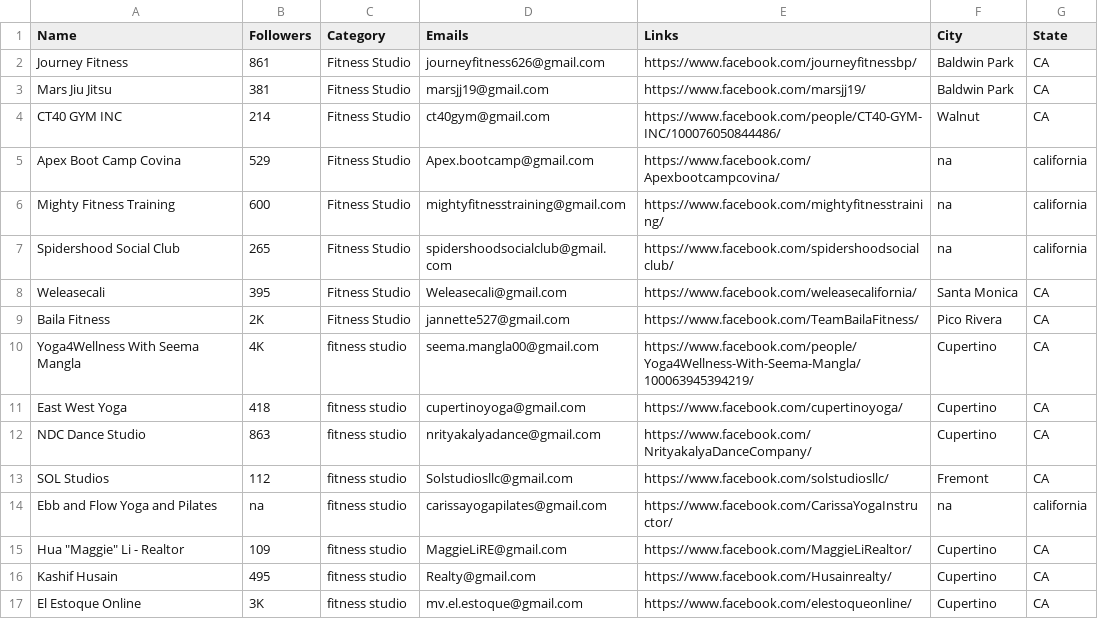
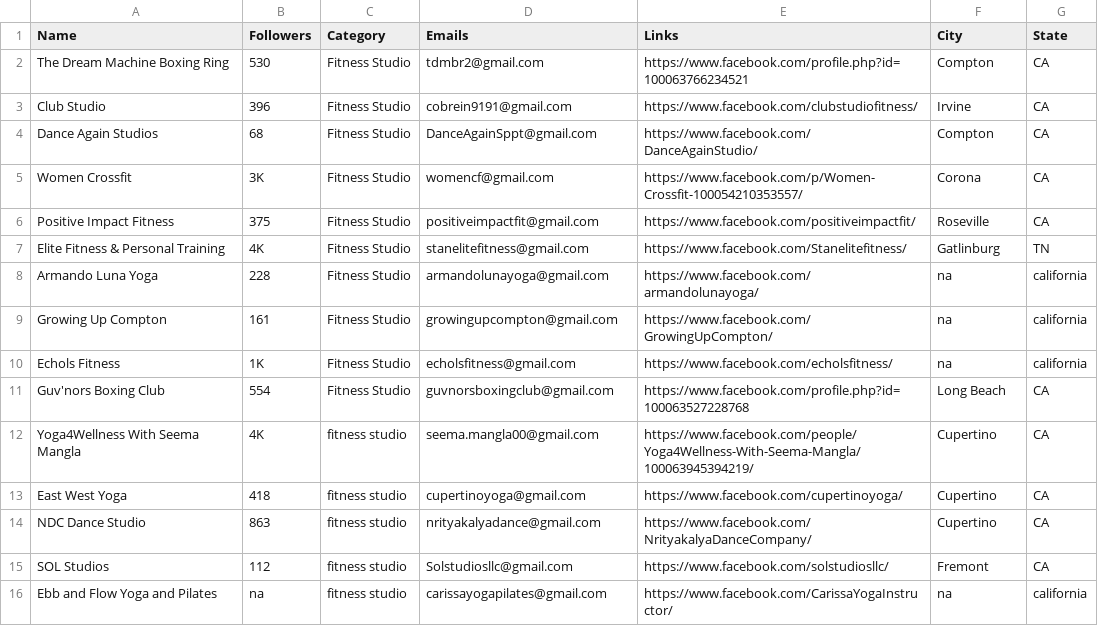
Before and after one commit to will-carrington/inconsistent_contacts, a CSV file: 1230_file.csv, drawn as a sheet; only a part is shown; the shorter side is filled out with more unchanged rows.

Commit message:
Update file via API

```diff
--- a/1230_file.csv
+++ b/1230_file.csv
@@ -1,10 +1,12 @@
 Name,Followers,Category,Emails,Links,City,State
-Journey Fitness,861,Fitness Studio,journeyfitness626@gmail.com,https://www.facebook.com/journeyfitnessbp/,Baldwin Park,CA
-Mars Jiu Jitsu,381,Fitness Studio,marsjj19@gmail.com,https://www.facebook.com/marsjj19/,Baldwin Park,CA
-CT40 GYM INC,214,Fitness Studio,ct40gym@gmail.com,https://www.facebook.com/people/CT40-GYM-INC/100076050844486/,Walnut,CA
-Apex Boot Camp Covina,529,Fitness Studio,Apex.bootcamp@gmail.com,https://www.facebook.com/Apexbootcampcovina/,na,california
-Mighty Fitness Training,600,Fitness Studio,mightyfitnesstraining@gmail.com,https://www.facebook.com/mightyfitnesstraining/,na,california
-Spidershood Social Club,265,Fitness Studio,spidershoodsocialclub@gmail.com,https://www.facebook.com/spidershoodsocialclub/,na,california
-Weleasecali,395,Fitness Studio,Weleasecali@gmail.com,https://www.facebook.com/weleasecalifornia/,Santa Monica,CA
-Baila Fitness,2K,Fitness Studio,jannette527@gmail.com,https://www.facebook.com/TeamBailaFitness/,Pico Rivera,CA
+The Dream Machine Boxing Ring,530,Fitness Studio,tdmbr2@gmail.com,https://www.facebook.com/profile.php?id=100063766234521,Compton,CA
+Club Studio,396,Fitness Studio,cobrein9191@gmail.com,https://www.facebook.com/clubstudiofitness/,Irvine,CA
+Dance Again Studios,68,Fitness Studio,DanceAgainSppt@gmail.com,https://www.facebook.com/DanceAgainStudio/,Compton,CA
+Women Crossfit,3K,Fitness Studio,womencf@gmail.com,https://www.facebook.com/p/Women-Crossfit-100054210353557/,Corona,CA
+Positive Impact Fitness,375,Fitness Studio,positiveimpactfit@gmail.com,https://www.facebook.com/positiveimpactfit/,Roseville,CA
+Elite Fitness & Personal Training,4K,Fitness Studio,stanelitefitness@gmail.com,https://www.facebook.com/Stanelitefitness/,Gatlinburg,TN
+Armando Luna Yoga,228,Fitness Studio,armandolunayoga@gmail.com,https://www.facebook.com/armandolunayoga/,na,california
+Growing Up Compton,161,Fitness Studio,growingupcompton@gmail.com,https://www.facebook.com/GrowingUpCompton/,na,california
+Echols Fitness,1K,Fitness Studio,echolsfitness@gmail.com,https://www.facebook.com/echolsfitness/,na,california
+Guv'nors Boxing Club,554,Fitness Studio,guvnorsboxingclub@gmail.com,https://www.facebook.com/profile.php?id=100063527228768,Long Beach,CA
 Yoga4Wellness With Seema Mangla,4K,fitness studio,seema.mangla00@gmail.com,https://www.facebook.com/people/Yoga4Wellness-With-Seema-Mangla/100063945394219/,Cupertino,CA
```
